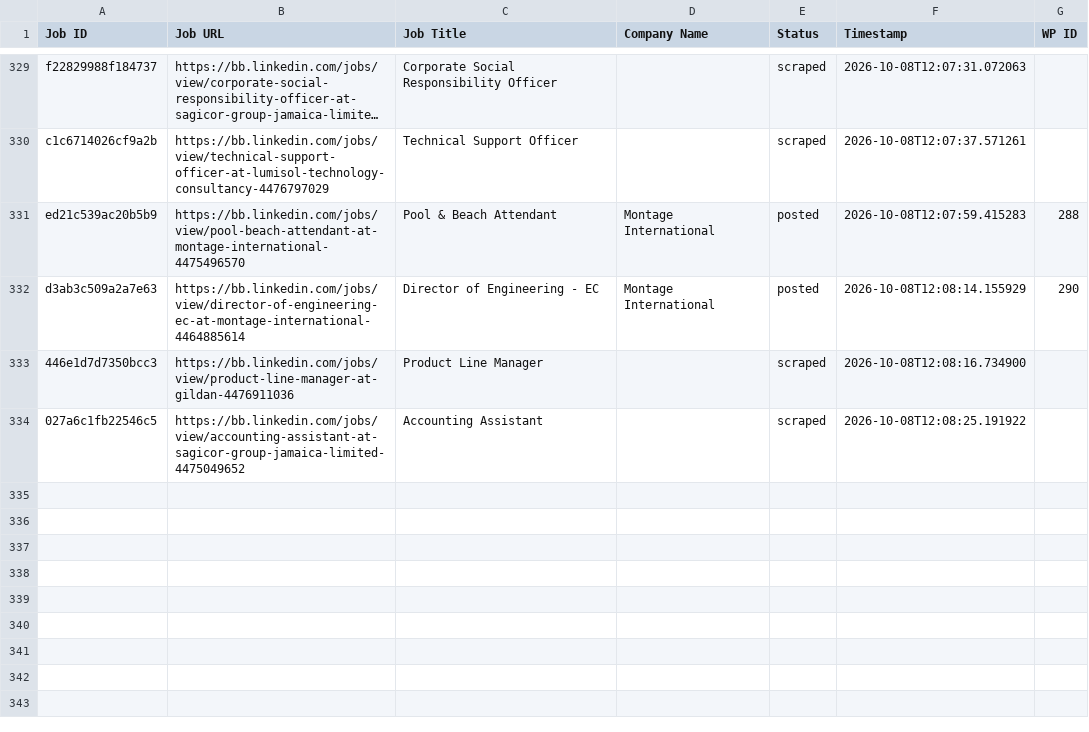
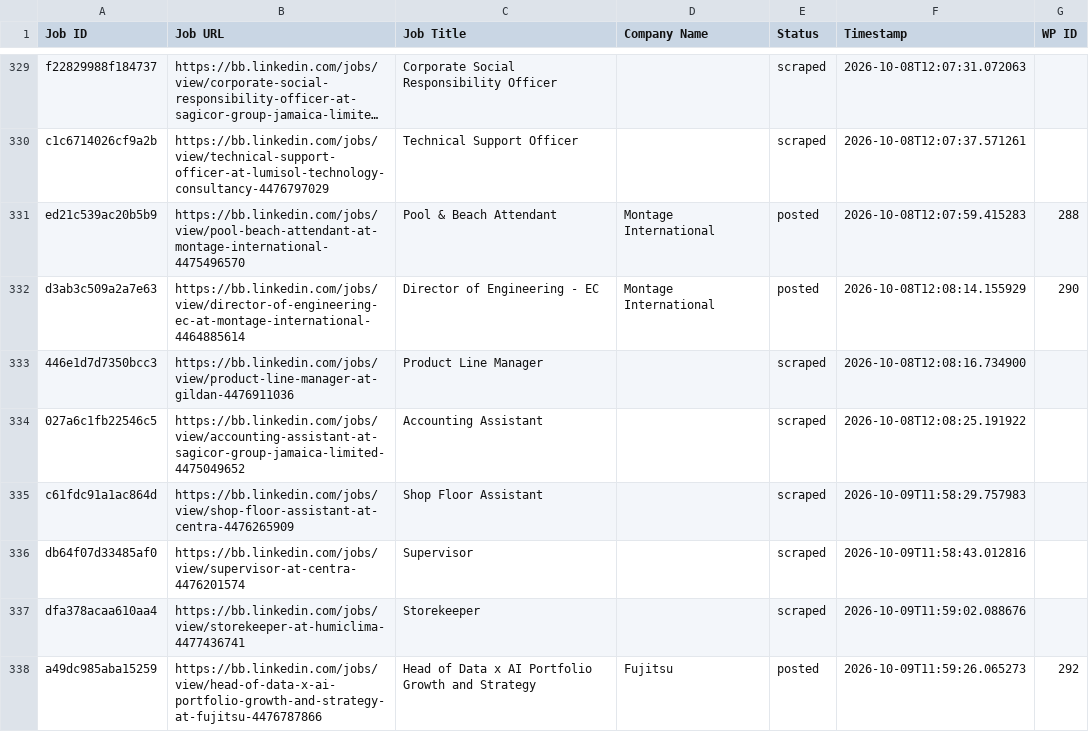
Before and after one commit to vindoky/bb, a CSV file: processed_jobs.csv, drawn as a sheet; only a part is shown, gaps mark what is left out; long unchanged cells end in …; the diff names each change by its address in the sheet, - before the commit and + after, or states it on an @@ line.

```diff
--- a/processed_jobs.csv
+++ b/processed_jobs.csv
+row 335: c61fdc91a1ac864d | https://bb.linkedin.com/jobs/view/shop-floor-assistant-at-centra-4476265909 | Shop Floor Assistant |  | scraped | 2026-10-09T11:58:29.757983
+row 336: db64f07d33485af0 | https://bb.linkedin.com/jobs/view/supervisor-at-centra-4476201574 | Supervisor |  | scraped | 2026-10-09T11:58:43.012816
+row 337: dfa378acaa610aa4 | https://bb.linkedin.com/jobs/view/storekeeper-at-humiclima-4477436741 | Storekeeper |  | scraped | 2026-10-09T11:59:02.088676
+row 338: a49dc985aba15259 | https://bb.linkedin.com/jobs/view/head-of-data-x-ai-portfolio-growth-and-strategy-at-fujitsu-4476787866 | Head of Data x AI Portfolio Growth and Strategy | Fujitsu | posted | 2026-10-09T11:59:26.065273 | 292
```
